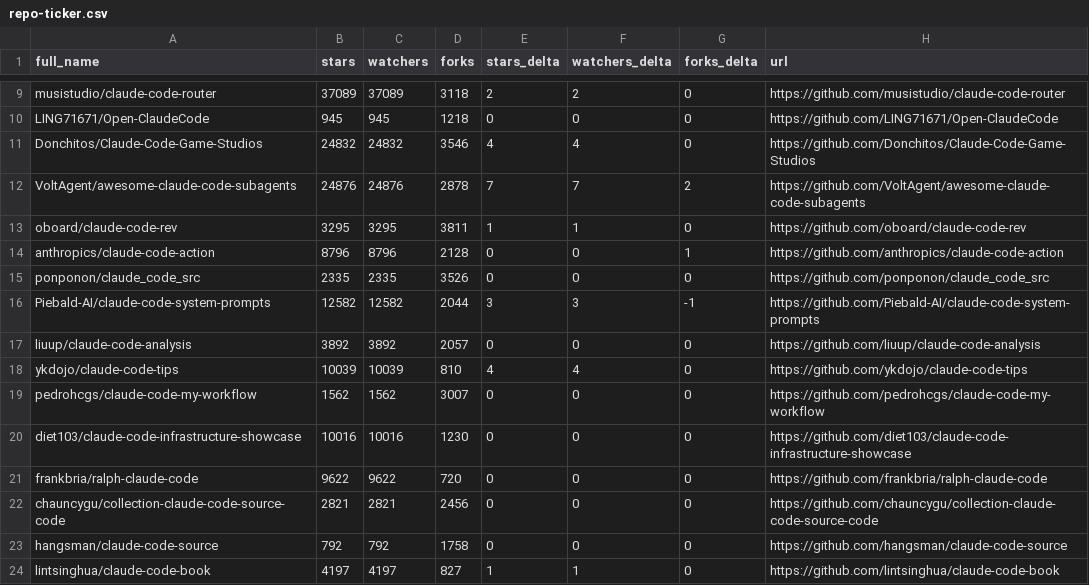
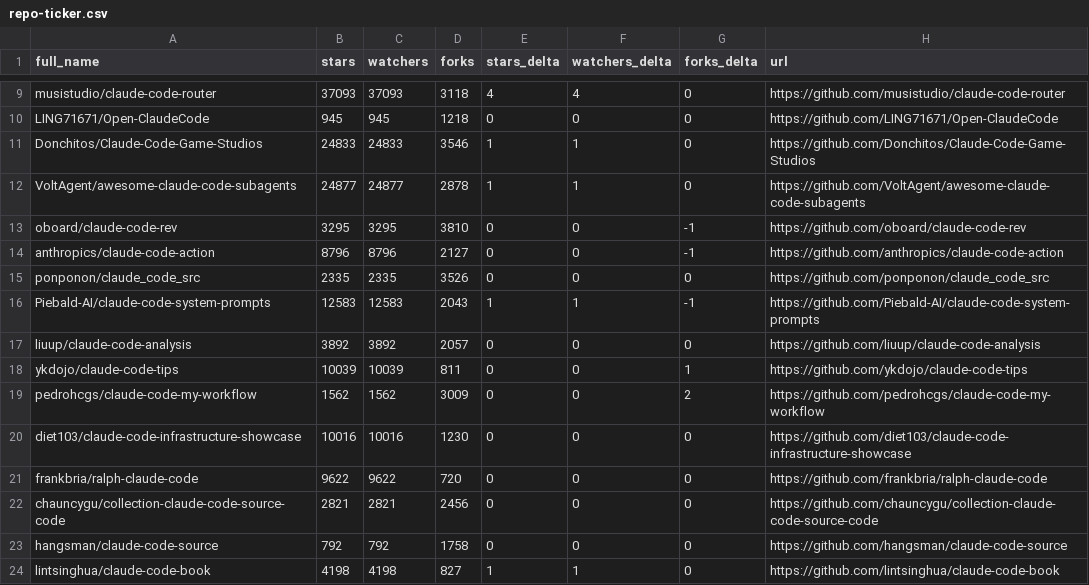
Before and after one commit to Cipher-rlx/awesome-claude-code, a CSV file: data/repo-ticker.csv, drawn as a sheet; only a part is shown, gaps mark what is left out; the diff covers the shown part only; the diff names each change by its address in the sheet, - before the commit and + after, or states it on an @@ line.

```diff
--- a/data/repo-ticker.csv
+++ b/data/repo-ticker.csv
-B9 (stars): 37089
+B9 (stars): 37093
-C9 (watchers): 37089
+C9 (watchers): 37093
-E9 (stars_delta): 2
+E9 (stars_delta): 4
-F9 (watchers_delta): 2
+F9 (watchers_delta): 4
-B11 (stars): 24832
+B11 (stars): 24833
-C11 (watchers): 24832
+C11 (watchers): 24833
-E11 (stars_delta): 4
+E11 (stars_delta): 1
-F11 (watchers_delta): 4
+F11 (watchers_delta): 1
-B12 (stars): 24876
+B12 (stars): 24877
-C12 (watchers): 24876
+C12 (watchers): 24877
-E12 (stars_delta): 7
+E12 (stars_delta): 1
-F12 (watchers_delta): 7
+F12 (watchers_delta): 1
-G12 (forks_delta): 2
+G12 (forks_delta): 0
-D13 (forks): 3811
+D13 (forks): 3810
-E13 (stars_delta): 1
+E13 (stars_delta): 0
-F13 (watchers_delta): 1
+F13 (watchers_delta): 0
-G13 (forks_delta): 0
+G13 (forks_delta): -1
-D14 (forks): 2128
+D14 (forks): 2127
-G14 (forks_delta): 1
+G14 (forks_delta): -1
-B16 (stars): 12582
+B16 (stars): 12583
-C16 (watchers): 12582
+C16 (watchers): 12583
-D16 (forks): 2044
+D16 (forks): 2043
-E16 (stars_delta): 3
+E16 (stars_delta): 1
-F16 (watchers_delta): 3
+F16 (watchers_delta): 1
-D18 (forks): 810
+D18 (forks): 811
-E18 (stars_delta): 4
+E18 (stars_delta): 0
-F18 (watchers_delta): 4
+F18 (watchers_delta): 0
-G18 (forks_delta): 0
+G18 (forks_delta): 1
-D19 (forks): 3007
+D19 (forks): 3009
-G19 (forks_delta): 0
+G19 (forks_delta): 2
-B24 (stars): 4197
+B24 (stars): 4198
-C24 (watchers): 4197
+C24 (watchers): 4198
```
Also changed, not shown: 1 added row, 1 removed row, 2 moved rows and 106 edited cells elsewhere in this file, 2 other files.
